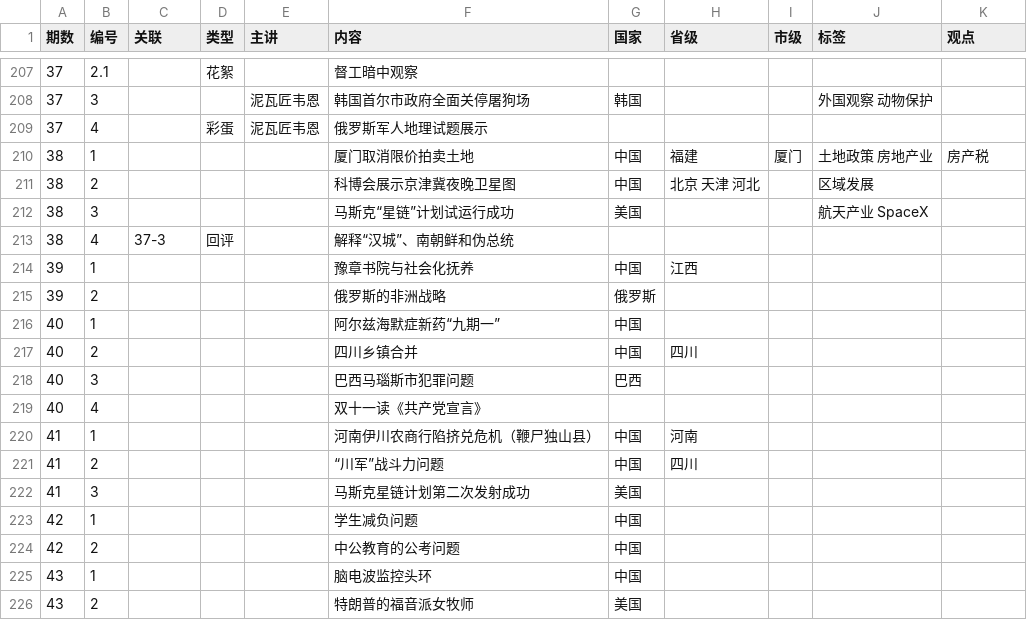
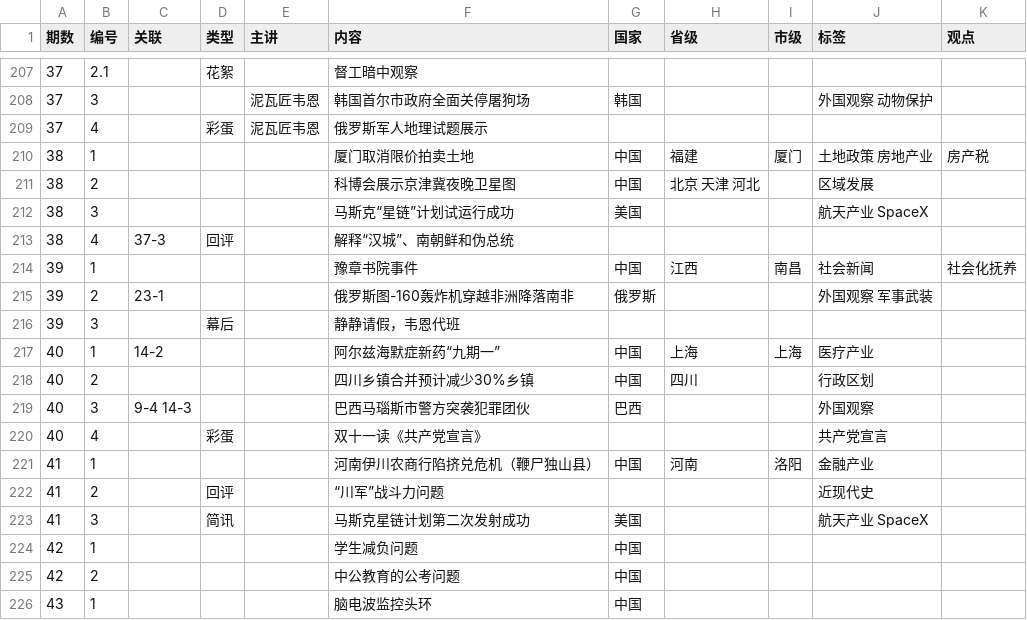
Before and after one commit to bedtimenewsdb/bndb, a CSV file: data/bndb.csv, drawn as a sheet; only a part is shown, gaps mark what is left out; the shorter side is filled out with more unchanged rows.

Commit message:
Update bndb.csv

```diff
--- a/data/bndb.csv
+++ b/data/bndb.csv
@@ -213,11 +213,12 @@
 38,4,37-3,回评,,解释“汉城”、南朝鲜和伪总统,,,,,
-39,1,,,,豫章书院与社会化抚养,中国,江西,,,
-39,2,,,,俄罗斯的非洲战略,俄罗斯,,,,
-40,1,,,,阿尔兹海默症新药“九期一”,中国,,,,
-40,2,,,,四川乡镇合并,中国,四川,,,
-40,3,,,,巴西马瑙斯市犯罪问题,巴西,,,,
-40,4,,,,双十一读《共产党宣言》,,,,,
-41,1,,,,河南伊川农商行陷挤兑危机（鞭尸独山县）,中国,河南,,,
-41,2,,,,“川军”战斗力问题,中国,四川,,,
-41,3,,,,马斯克星链计划第二次发射成功,美国,,,,
+39,1,,,,豫章书院事件,中国,江西,南昌,社会新闻,社会化抚养
+39,2,23-1,,,俄罗斯图-160轰炸机穿越非洲降落南非,俄罗斯,,,外国观察 军事武装,
+39,3,,幕后,,静静请假，韦恩代班,,,,,
+40,1,14-2,,,阿尔兹海默症新药“九期一”,中国,上海,上海,医疗产业,
+40,2,,,,四川乡镇合并预计减少30%乡镇,中国,四川,,行政区划,
+40,3,9-4 14-3,,,巴西马瑙斯市警方突袭犯罪团伙,巴西,,,外国观察,
+40,4,,彩蛋,,双十一读《共产党宣言》,,,,共产党宣言,
+41,1,,,,河南伊川农商行陷挤兑危机（鞭尸独山县）,中国,河南,洛阳,金融产业,
+41,2,,回评,,“川军”战斗力问题,,,,近现代史,
+41,3,,简讯,,马斯克星链计划第二次发射成功,美国,,,航天产业 SpaceX,
 42,1,,,,学生减负问题,中国,,,,
```
